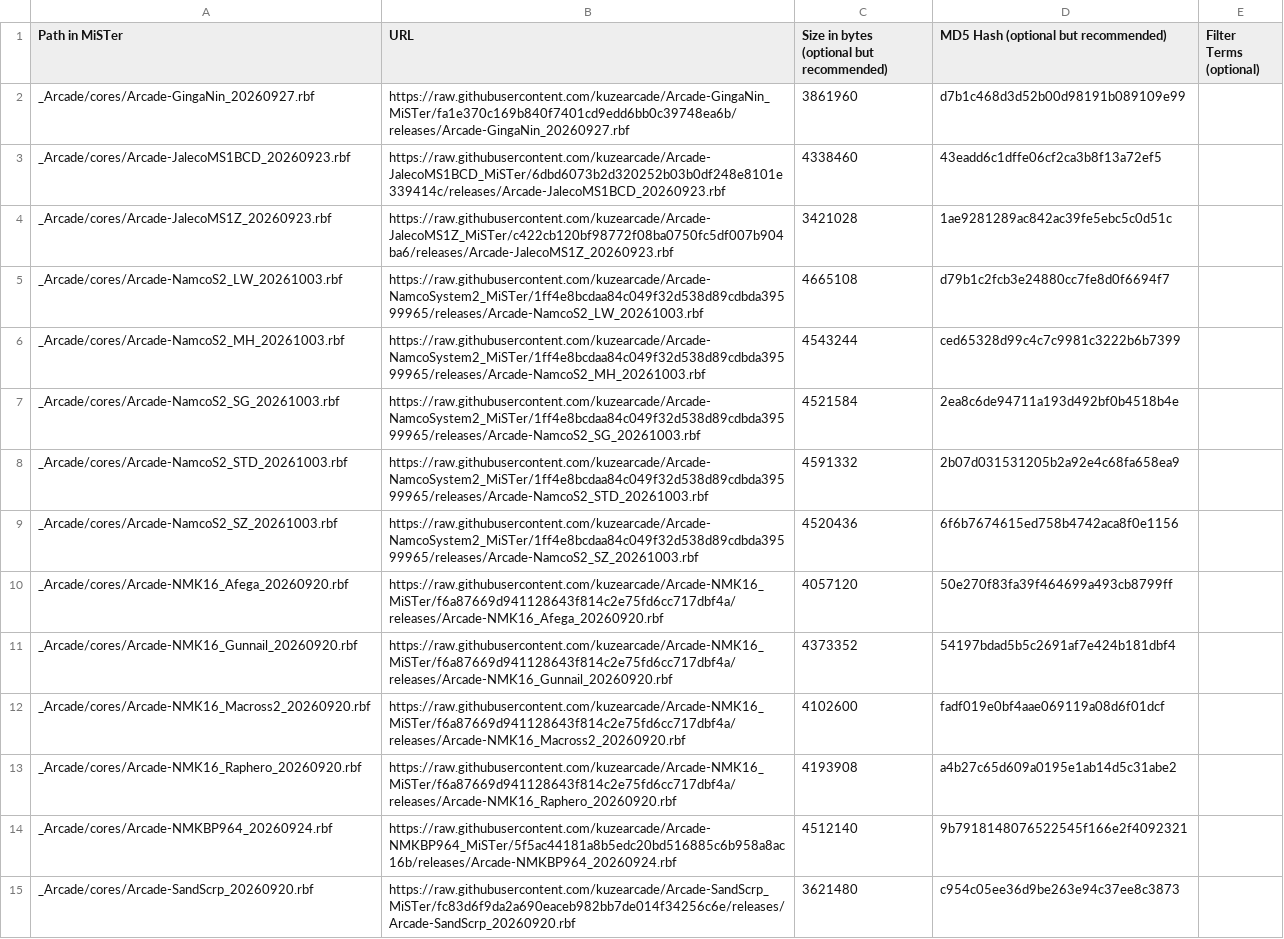
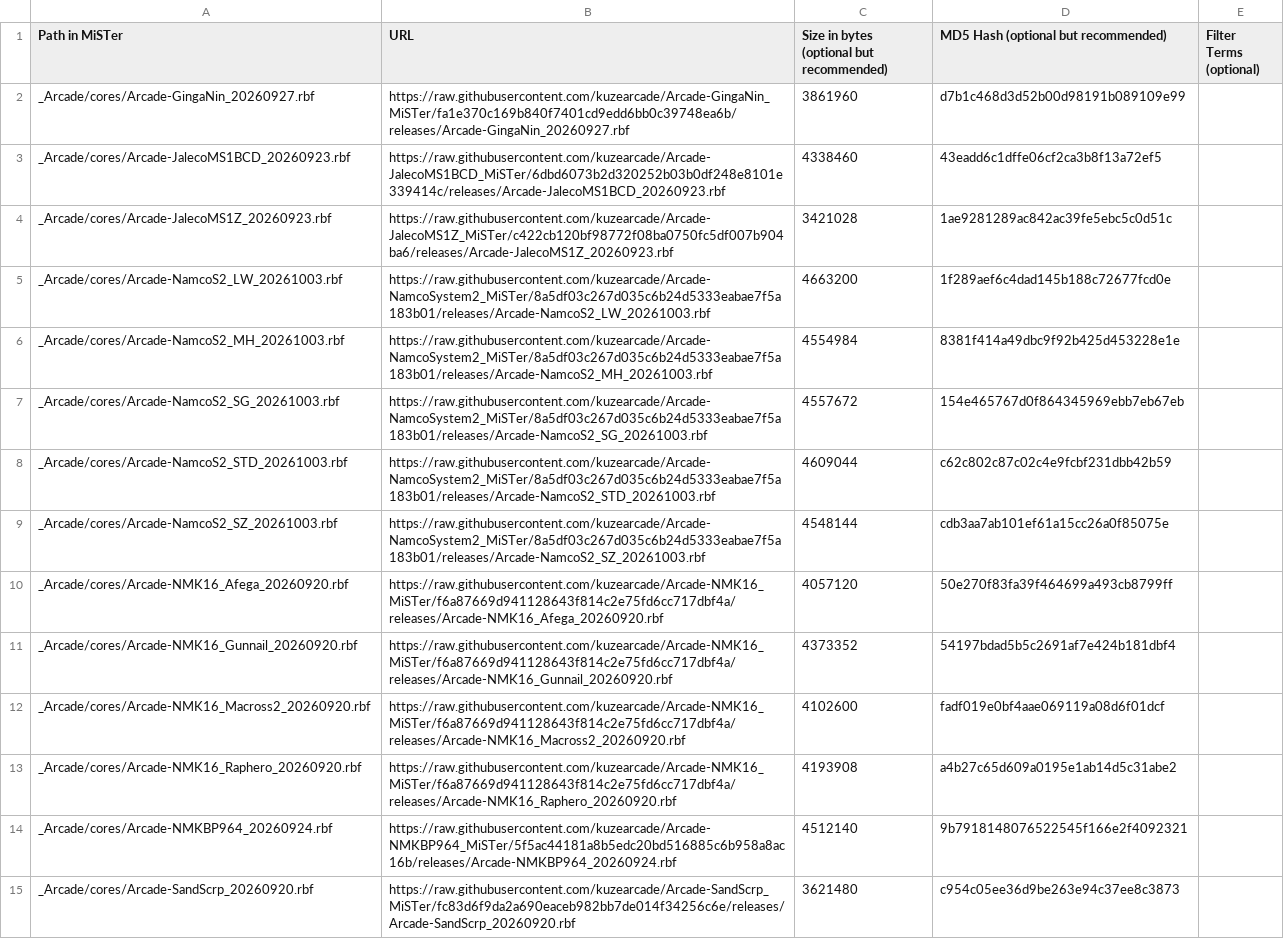
Before and after one commit to OngoGablogian/kuzecores, a CSV file: external_files.csv, drawn as a sheet.

```diff
--- a/external_files.csv
+++ b/external_files.csv
@@ -4,7 +4,7 @@ _Arcade/cores/Arcade-JalecoMS1BCD_20260923.rbf,https://raw.githubusercontent.com
 _Arcade/cores/Arcade-JalecoMS1Z_20260923.rbf,https://raw.githubusercontent.com/kuzearcade/Arcade-JalecoMS1Z_MiSTer/c422cb120bf98772f08ba0750fc5df007b904ba6/releases/Arcade-JalecoMS1Z_20260923.rbf,3421028,1ae9281289ac842ac39fe5ebc5c0d51c,
-_Arcade/cores/Arcade-NamcoS2_LW_20261003.rbf,https://raw.githubusercontent.com/kuzearcade/Arcade-NamcoSystem2_MiSTer/1ff4e8bcdaa84c049f32d538d89cdbda39599965/releases/Arcade-NamcoS2_LW_20261003.rbf,4665108,d79b1c2fcb3e24880cc7fe8d0f6694f7,
-_Arcade/cores/Arcade-NamcoS2_MH_20261003.rbf,https://raw.githubusercontent.com/kuzearcade/Arcade-NamcoSystem2_MiSTer/1ff4e8bcdaa84c049f32d538d89cdbda39599965/releases/Arcade-NamcoS2_MH_20261003.rbf,4543244,ced65328d99c4c7c9981c3222b6b7399,
-_Arcade/cores/Arcade-NamcoS2_SG_20261003.rbf,https://raw.githubusercontent.com/kuzearcade/Arcade-NamcoSystem2_MiSTer/1ff4e8bcdaa84c049f32d538d89cdbda39599965/releases/Arcade-NamcoS2_SG_20261003.rbf,4521584,2ea8c6de94711a193d492bf0b4518b4e,
-_Arcade/cores/Arcade-NamcoS2_STD_20261003.rbf,https://raw.githubusercontent.com/kuzearcade/Arcade-NamcoSystem2_MiSTer/1ff4e8bcdaa84c049f32d538d89cdbda39599965/releases/Arcade-NamcoS2_STD_20261003.rbf,4591332,2b07d031531205b2a92e4c68fa658ea9,
-_Arcade/cores/Arcade-NamcoS2_SZ_20261003.rbf,https://raw.githubusercontent.com/kuzearcade/Arcade-NamcoSystem2_MiSTer/1ff4e8bcdaa84c049f32d538d89cdbda39599965/releases/Arcade-NamcoS2_SZ_20261003.rbf,4520436,6f6b7674615ed758b4742aca8f0e1156,
+_Arcade/cores/Arcade-NamcoS2_LW_20261003.rbf,https://raw.githubusercontent.com/kuzearcade/Arcade-NamcoSystem2_MiSTer/8a5df03c267d035c6b24d5333eabae7f5a183b01/releases/Arcade-NamcoS2_LW_20261003.rbf,4663200,1f289aef6c4dad145b188c72677fcd0e,
+_Arcade/cores/Arcade-NamcoS2_MH_20261003.rbf,https://raw.githubusercontent.com/kuzearcade/Arcade-NamcoSystem2_MiSTer/8a5df03c267d035c6b24d5333eabae7f5a183b01/releases/Arcade-NamcoS2_MH_20261003.rbf,4554984,8381f414a49dbc9f92b425d453228e1e,
+_Arcade/cores/Arcade-NamcoS2_SG_20261003.rbf,https://raw.githubusercontent.com/kuzearcade/Arcade-NamcoSystem2_MiSTer/8a5df03c267d035c6b24d5333eabae7f5a183b01/releases/Arcade-NamcoS2_SG_20261003.rbf,4557672,154e465767d0f864345969ebb7eb67eb,
+_Arcade/cores/Arcade-NamcoS2_STD_20261003.rbf,https://raw.githubusercontent.com/kuzearcade/Arcade-NamcoSystem2_MiSTer/8a5df03c267d035c6b24d5333eabae7f5a183b01/releases/Arcade-NamcoS2_STD_20261003.rbf,4609044,c62c802c87c02c4e9fcbf231dbb42b59,
+_Arcade/cores/Arcade-NamcoS2_SZ_20261003.rbf,https://raw.githubusercontent.com/kuzearcade/Arcade-NamcoSystem2_MiSTer/8a5df03c267d035c6b24d5333eabae7f5a183b01/releases/Arcade-NamcoS2_SZ_20261003.rbf,4548144,cdb3aa7ab101ef61a15cc26a0f85075e,
 _Arcade/cores/Arcade-NMK16_Afega_20260920.rbf,https://raw.githubusercontent.com/kuzearcade/Arcade-NMK16_MiSTer/f6a87669d941128643f814c2e75fd6cc717dbf4a/releases/Arcade-NMK16_Afega_20260920.rbf,4057120,50e270f83fa39f464699a493cb8799ff,
```
Also changed, not shown: 53 other files.
